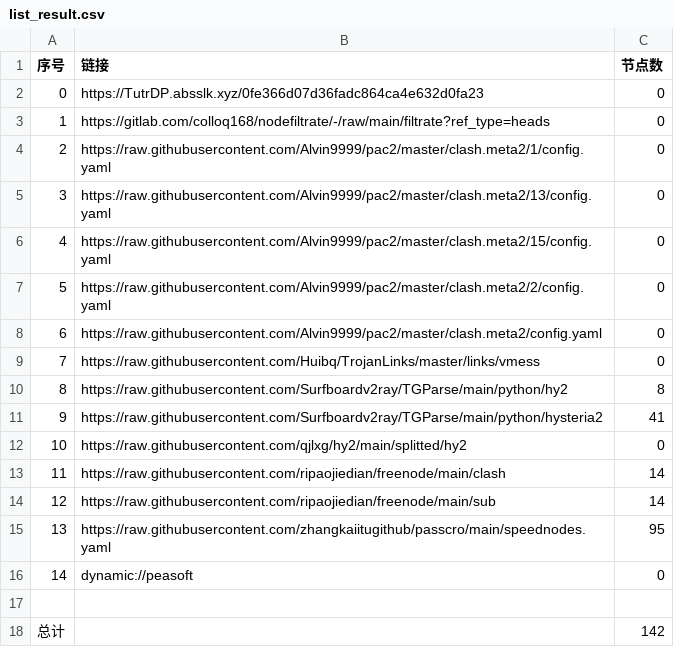
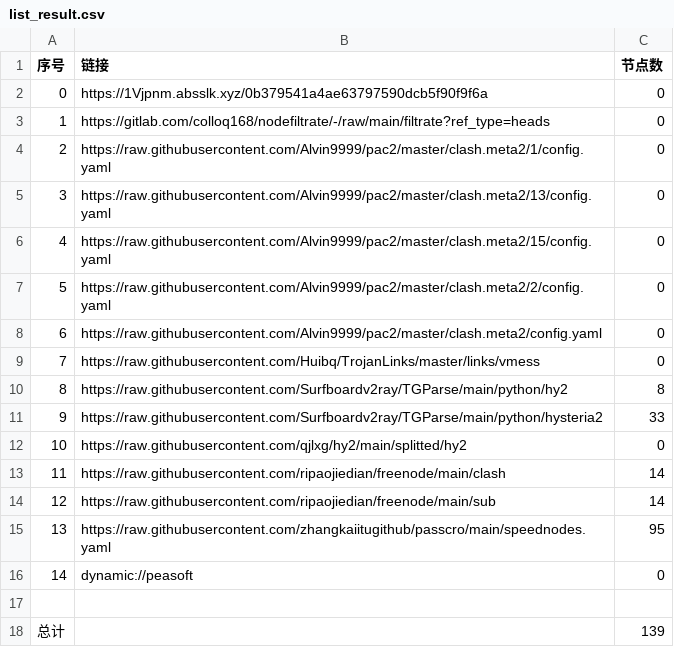
Before and after one commit to xlh001/AutoMergePublicNodes, a CSV file: list_result.csv, drawn as a sheet.

```diff
--- a/list_result.csv
+++ b/list_result.csv
@@ -1,3 +1,3 @@
 序号,链接,节点数
-0,https://TutrDP.absslk.xyz/0fe366d07d36fadc864ca4e632d0fa23,0
+0,https://1Vjpnm.absslk.xyz/0b379541a4ae63797590dcb5f90f9f6a,0
 1,https://gitlab.com/colloq168/nodefiltrate/-/raw/main/filtrate?ref_type=heads,0
@@ -10,3 +10,3 @@
 8,https://raw.githubusercontent.com/Surfboardv2ray/TGParse/main/python/hy2,8
-9,https://raw.githubusercontent.com/Surfboardv2ray/TGParse/main/python/hysteria2,41
+9,https://raw.githubusercontent.com/Surfboardv2ray/TGParse/main/python/hysteria2,33
 10,https://raw.githubusercontent.com/qjlxg/hy2/main/splitted/hy2,0
@@ -17,2 +17,2 @@
 
-总计,,142
+总计,,139
```
Also changed, not shown: 17 other files.
